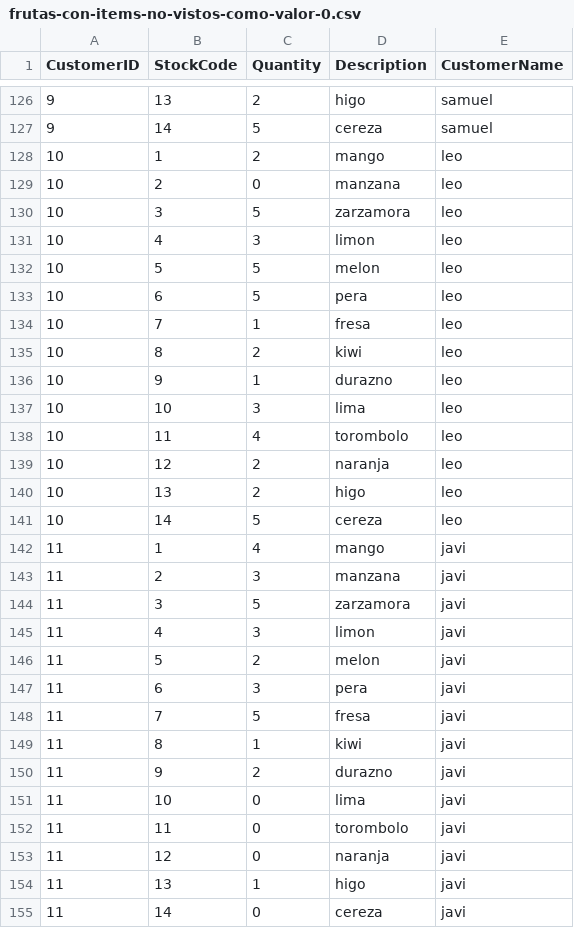
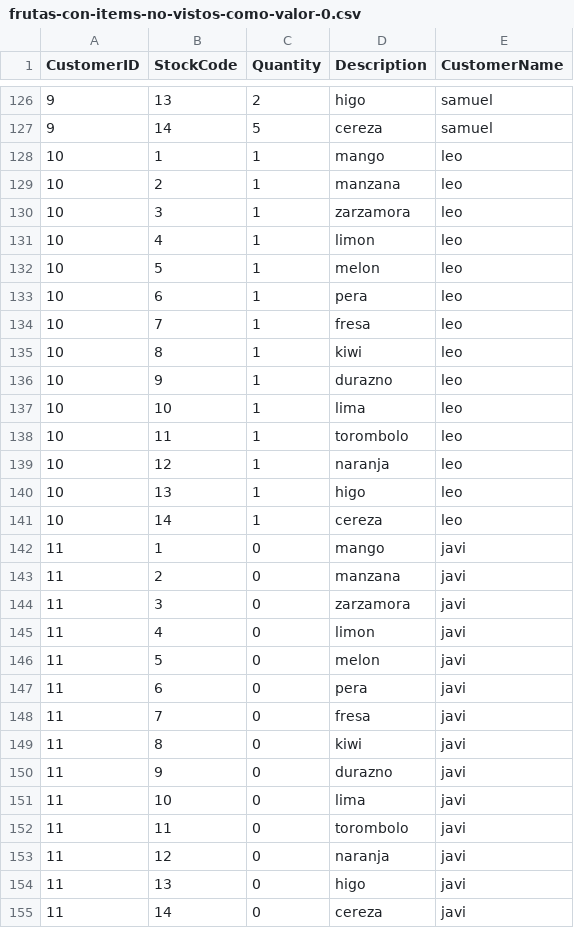
Before and after one commit to juanbits/datasets-to-CF-recsys, a CSV file: frutas-con-items-no-vistos-como-valor-0.csv, drawn as a sheet; only a part is shown, gaps mark what is left out; the diff covers the shown part only.

```diff
--- a/frutas-con-items-no-vistos-como-valor-0.csv
+++ b/frutas-con-items-no-vistos-como-valor-0.csv
@@ -127,25 +127,25 @@
 9,14,5,"cereza","samuel"
-10,1,2,"mango","leo"
-10,2,0,"manzana","leo"
-10,3,5,"zarzamora","leo"
-10,4,3,"limon","leo"
-10,5,5,"melon","leo"
-10,6,5,"pera","leo"
+10,1,1,"mango","leo"
+10,2,1,"manzana","leo"
+10,3,1,"zarzamora","leo"
+10,4,1,"limon","leo"
+10,5,1,"melon","leo"
+10,6,1,"pera","leo"
 10,7,1,"fresa","leo"
-10,8,2,"kiwi","leo"
+10,8,1,"kiwi","leo"
 10,9,1,"durazno","leo"
-10,10,3,"lima","leo"
-10,11,4,"torombolo","leo"
-10,12,2,"naranja","leo"
-10,13,2,"higo","leo"
-10,14,5,"cereza","leo"
-11,1,4,"mango","javi"
-11,2,3,"manzana","javi"
-11,3,5,"zarzamora","javi"
-11,4,3,"limon","javi"
-11,5,2,"melon","javi"
-11,6,3,"pera","javi"
-11,7,5,"fresa","javi"
-11,8,1,"kiwi","javi"
-11,9,2,"durazno","javi"
+10,10,1,"lima","leo"
+10,11,1,"torombolo","leo"
+10,12,1,"naranja","leo"
+10,13,1,"higo","leo"
+10,14,1,"cereza","leo"
+11,1,0,"mango","javi"
+11,2,0,"manzana","javi"
+11,3,0,"zarzamora","javi"
+11,4,0,"limon","javi"
+11,5,0,"melon","javi"
+11,6,0,"pera","javi"
+11,7,0,"fresa","javi"
+11,8,0,"kiwi","javi"
+11,9,0,"durazno","javi"
 11,10,0,"lima","javi"
@@ -153,3 +153,3 @@
 11,12,0,"naranja","javi"
-11,13,1,"higo","javi"
+11,13,0,"higo","javi"
 11,14,0,"cereza","javi"
```
Also changed, not shown: 12 edited cells elsewhere in this file, frutas-con-items-no-vistos-como-valor-negativo.csv, frutas-sin-items-no-vistos.csv.
